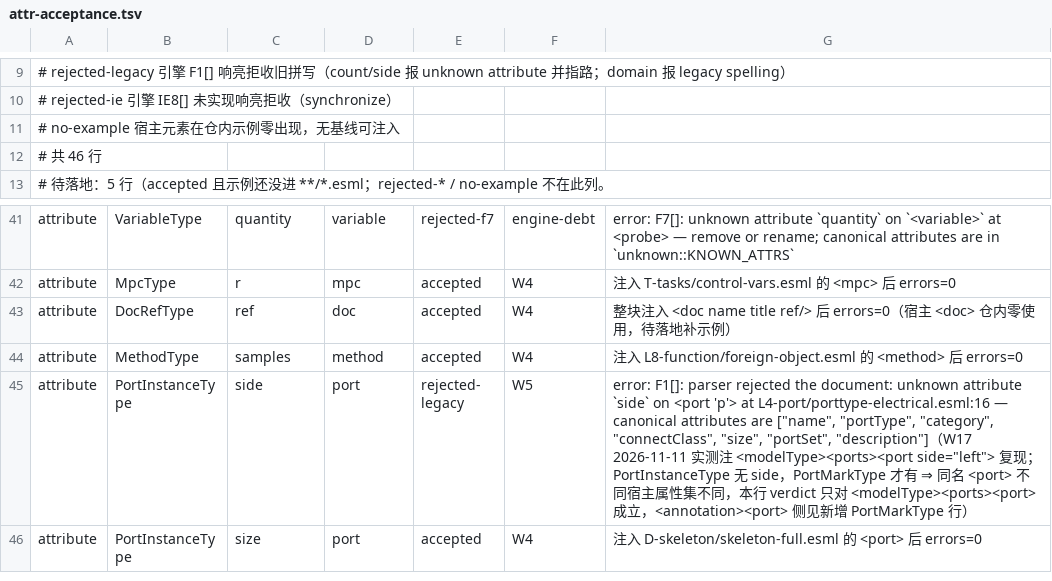
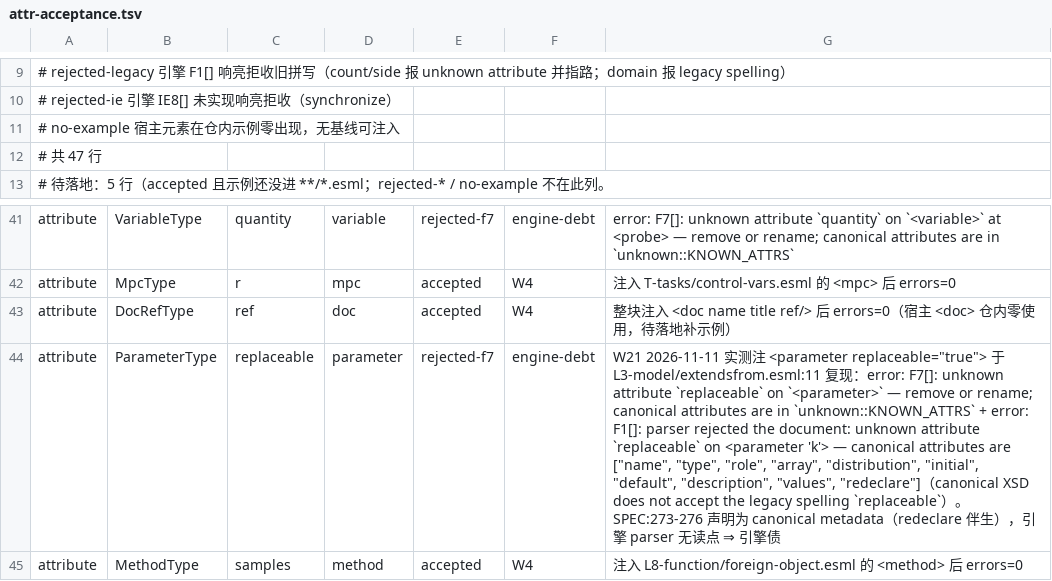
Before and after one commit to ai4energy/esml-language, a TSV file: tools/attr-acceptance.tsv, drawn as a sheet; only a part is shown, gaps mark what is left out; the shorter side is filled out with more unchanged rows; the diff names each change by its address in the sheet, - before the commit and + after, or states it on an @@ line.

Commit message:
W21: 四个「XSD 声明但全仓零示例」语法点补例 + replaceable 台账行 + data-scenario tasks 属性实测
四件（XSD PASS / 引擎 F7 拒收 = 引擎债，示例保留 canonical 写法并头注引擎原文，
指向 docs/coverage.md §5.11，本单不动 coverage.md，§5.11 行文字随交付报给经理合入）：
1. L0-type-unit/literal-enum.esml（新）：枚举 type 内 <literal name/>，SPEC:158
   （VariableType 允许 <literal>）；引擎 F7 三处各一条，头注 :16:7 原文。
2. L9-method-schedule/method-vary.esml（新）：<methods><vary name=u.y/>，
   SPEC:1518 / 附录 F7b METHOD VARY；不写 <onLoad><vary>（w3/W20 范围）；
   引擎 F7，头注 :23:9 原文。
3. L8-function/algorithm-while.esml（新）：<algorithm> 内 <while condition=false>，
   SPEC:858（常量 false 零迭代）；引擎 F7，头注 :20:9 原文。
4. T-tasks/hyperparams.esml（改）：空 <hyperParams/> → <param name=lr value=0.01/>，
   SPEC:781 VendorHyperParamsType；引擎 F7+F1 双拒，头注 :30:22 双条原文。

顺带两条：
5. tools/attr-acceptance.tsv：新增 replaceable 行（ParameterType@<parameter>，
   rejected-f7，owner=engine-debt，evidence 引 F7+F1 双原文于
   L3-model/extendsfrom.esml:11 复现；SPEC:273-276 声明 canonical metadata，
   引擎 parser 无读点 ⇒ 引擎债）；台账 46→47 行；
   tools/check-attr-acceptance.py INJECT 补 replaceable 配方（extendsfrom.esml attr true）。
6. D-skeleton/data-scenario.esml：<scenario name=base> 加 tasks=sim
   （ScenarioType 声明 tasks 可选 string，project.xsd:59）；引擎 F7 拒收（:13:5）
   + F21 警告，头注如实记录；引擎债。

验收：validate_examples verdict OK（170 件，无 SPEC 依据 0）；--strict 撤通配 3 = 基线；
check-attr-acceptance --engine-check 违规 0（台账 47 行 / accepted 29 / 待落地 0）；
check-examples 违规 0（入口 161/161、canonical 161/161、预期拒收 9、负例清单 16）；
make check 全绿。

```diff
--- a/tools/attr-acceptance.tsv
+++ b/tools/attr-acceptance.tsv
-A12: # 共 46 行
+A12: # 共 47 行
+row 44: attribute | ParameterType | replaceable | parameter | rejected-f7 | engine-debt | W21 2026-11-11 实测注 <parameter replaceable="true"> 于 L3-model/extendsfrom.esml:11 复现：error: F7[]: unknown attribute `replaceable` on `<parameter>` — remove or rename; canonical attributes are in `unknown::KNOWN_ATTRS` + error: F1[]: parser rejected the document: unknown attribute `replaceable` on <parameter 'k'> — canonical attributes are ["name", "type", "role", "array", "distribution", "initial", "default", "description", "values", "redeclare"]（canonical XSD does not accept the legacy spelling `replaceable`）。SPEC:273-276 声明为 canonical metadata（redeclare 伴生），引擎 parser 无读点 ⇒ 引擎债
```
Also changed, not shown: 6 other files.
